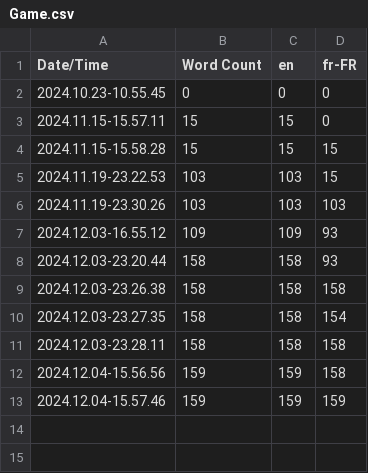
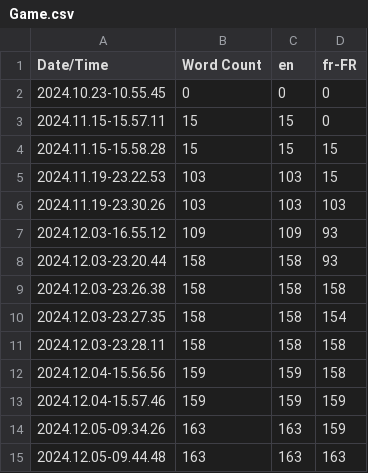
Before and after one commit to ManonWimmer/CouchGame2024, a CSV file: CouchGame2024/Content/Localization/Game/Game.csv, drawn as a sheet.

Commit message:
[UPDATE] Localization + UI size of smash button

```diff
--- a/CouchGame2024/Content/Localization/Game/Game.csv
+++ b/CouchGame2024/Content/Localization/Game/Game.csv
@@ -13 +13,3 @@ Date/Time,Word Count,en,fr-FR
 2024.12.04-15.57.46,159,159,159
+2024.12.05-09.34.26,163,163,159
+2024.12.05-09.44.48,163,163,163
```
Also changed, not shown: 6 other files.
